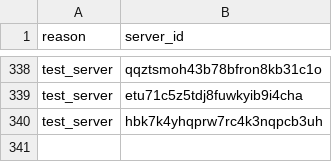
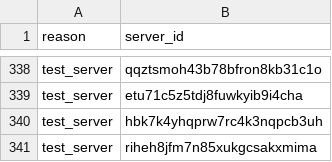
Before and after one commit to mattermost/mattermost-data-warehouse, a CSV file: transform/snowflake-dbt/data/excludable_servers_seed.csv, drawn as a sheet; only a part is shown, gaps mark what is left out.

Commit message:
Adding a test server to excludable servers

```diff
--- a/transform/snowflake-dbt/data/excludable_servers_seed.csv
+++ b/transform/snowflake-dbt/data/excludable_servers_seed.csv
@@ -340 +340,2 @@ test_server,etu71c5z5tdj8fuwkyib9i4cha
 test_server,hbk7k4yhqprw7rc4k3nqpcb3uh
+test_server,riheh8jfm7n85xukgcsakxmima
```
